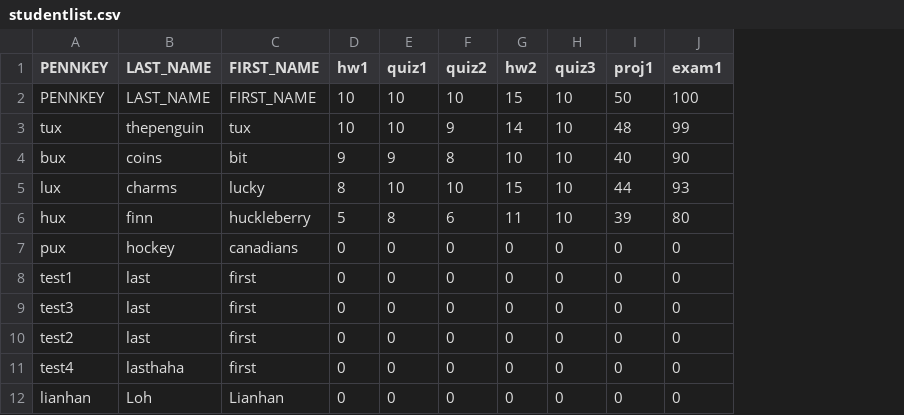
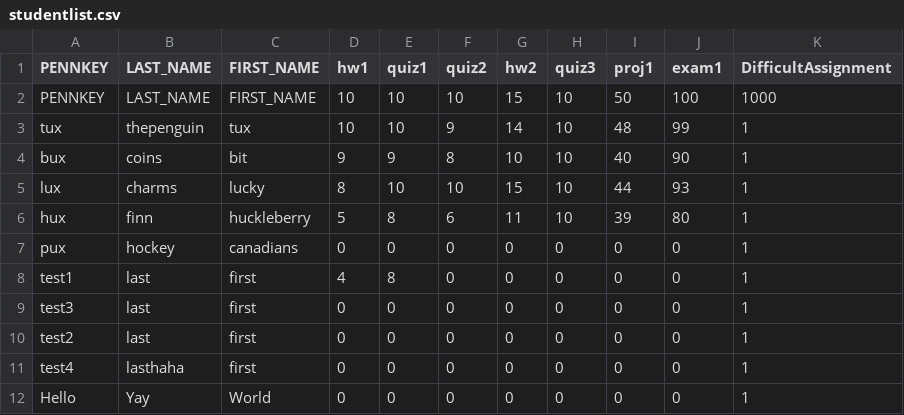
Before and after one commit to Jane-Of-Art/cis191proj, a CSV file: studentlist.csv, drawn as a sheet; the diff names each change by its address in the sheet, - before the commit and + after, or states it on an @@ line.

```diff
--- a/studentlist.csv
+++ b/studentlist.csv
+column K (DifficultAssignment), rows 2-12: 1000 | 1 | 1 | 1 | 1 | 1 | 1 | 1 | 1 | 1 | 1
-D8 (hw1): 0
+D8 (hw1): 4
-E8 (quiz1): 0
+E8 (quiz1): 8
-A12 (PENNKEY): lianhan
+A12 (PENNKEY): Hello
-B12 (LAST_NAME): Loh
+B12 (LAST_NAME): Yay
-C12 (FIRST_NAME): Lianhan
+C12 (FIRST_NAME): World
```
Also changed, not shown: 3 other files.
